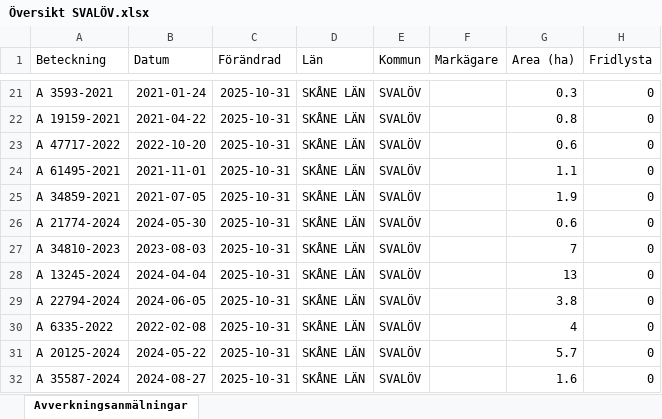
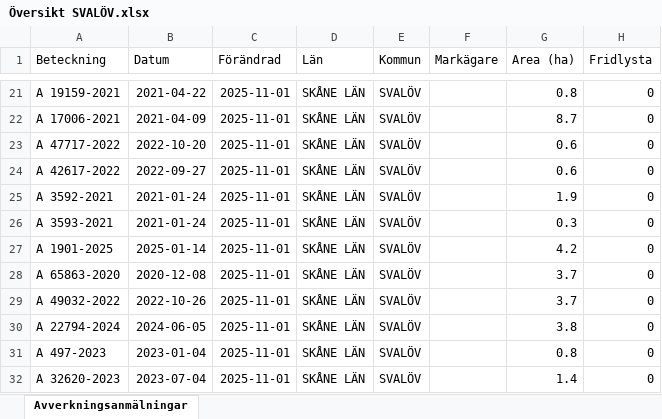
Before and after one commit to klasma/Logging_1214, an Excel workbook: Översikt SVALÖV.xlsx, sheet Avverkningsanmälningar, drawn as a sheet; only a part is shown, gaps mark what is left out; values as stored, in another font and other column widths than the file's, no borders; the diff covers the shown part only; the diff names each change by its address in the sheet, - before the commit and + after, or states it on an @@ line.

```diff
--- a/Översikt SVALÖV.xlsx (sheet Avverkningsanmälningar)
+++ b/Översikt SVALÖV.xlsx (sheet Avverkningsanmälningar)
-A21 (Beteckning): A 3593-2021
+A21 (Beteckning): A 19159-2021
-B21 (Datum): 2021-01-24
+B21 (Datum): 2021-04-22
-C21:C32 (Förändrad): 2025-10-31
+C21:C32 (Förändrad): 2025-11-01
-G21 (Area (ha)): 0.3
+G21 (Area (ha)): 0.8
-A22 (Beteckning): A 19159-2021
+A22 (Beteckning): A 17006-2021
-B22 (Datum): 2021-04-22
+B22 (Datum): 2021-04-09
-G22 (Area (ha)): 0.8
+G22 (Area (ha)): 8.7
-A24 (Beteckning): A 61495-2021
+A24 (Beteckning): A 42617-2022
-B24 (Datum): 2021-11-01
+B24 (Datum): 2022-09-27
-G24 (Area (ha)): 1.1
+G24 (Area (ha)): 0.6
-A25 (Beteckning): A 34859-2021
+A25 (Beteckning): A 3592-2021
-B25 (Datum): 2021-07-05
+B25 (Datum): 2021-01-24
-A26 (Beteckning): A 21774-2024
+A26 (Beteckning): A 3593-2021
-B26 (Datum): 2024-05-30
+B26 (Datum): 2021-01-24
-G26 (Area (ha)): 0.6
+G26 (Area (ha)): 0.3
-A27 (Beteckning): A 34810-2023
+A27 (Beteckning): A 1901-2025
-B27 (Datum): 2023-08-03
+B27 (Datum): 2025-01-14
-G27 (Area (ha)): 7
+G27 (Area (ha)): 4.2
-A28 (Beteckning): A 13245-2024
+A28 (Beteckning): A 65863-2020
-B28 (Datum): 2024-04-04
+B28 (Datum): 2020-12-08
-G28 (Area (ha)): 13
+G28 (Area (ha)): 3.7
-A29 (Beteckning): A 22794-2024
+A29 (Beteckning): A 49032-2022
-B29 (Datum): 2024-06-05
+B29 (Datum): 2022-10-26
-G29 (Area (ha)): 3.8
+G29 (Area (ha)): 3.7
-A30 (Beteckning): A 6335-2022
+A30 (Beteckning): A 22794-2024
-B30 (Datum): 2022-02-08
+B30 (Datum): 2024-06-05
-G30 (Area (ha)): 4
+G30 (Area (ha)): 3.8
-A31 (Beteckning): A 20125-2024
+A31 (Beteckning): A 497-2023
-B31 (Datum): 2024-05-22
+B31 (Datum): 2023-01-04
-G31 (Area (ha)): 5.7
+G31 (Area (ha)): 0.8
-A32 (Beteckning): A 35587-2024
+A32 (Beteckning): A 32620-2023
-B32 (Datum): 2024-08-27
+B32 (Datum): 2023-07-04
-G32 (Area (ha)): 1.6
+G32 (Area (ha)): 1.4
```
Also changed, not shown: 429 edited cells elsewhere in this sheet, artfynd/A 11170-2023 artfynd.xlsx, artfynd/A 15456-2024 artfynd.xlsx, 55 other files.
